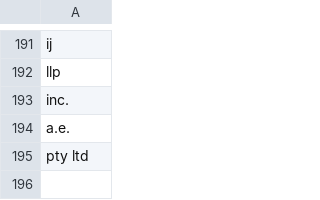
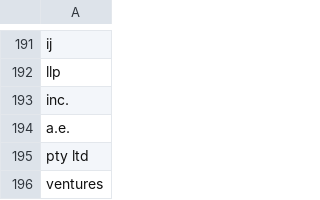
Before and after one commit to hjnhjn123/crf_tools, a CSV file: data/company_suffix.csv, drawn as a sheet; only a part is shown, gaps mark what is left out.

Commit message:
Add company_suffix, country_list

```diff
--- a/data/company_suffix.csv
+++ b/data/company_suffix.csv
@@ -195 +195,2 @@ a.e.
 pty ltd
+ventures
```
Also changed, not shown: data/country_list.csv.
